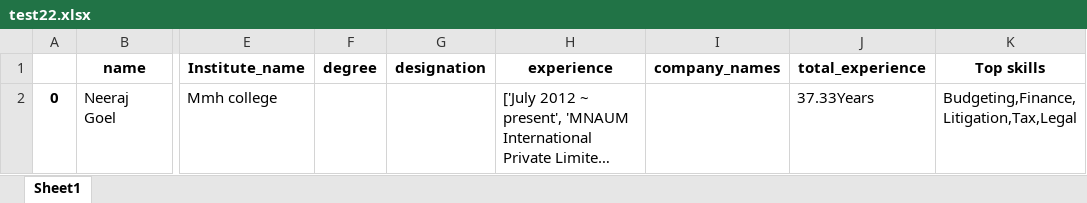
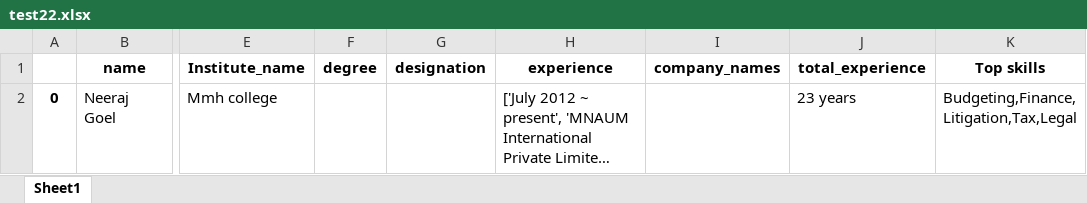
Before and after one commit to RahulBansal1998/Resume_Parser, an Excel workbook: test22.xlsx, sheet Sheet1, drawn as a sheet; only a part is shown, gaps mark what is left out; long unchanged cells end in …; values as stored, in another font and other column widths than the file's, no borders; the diff names each change by its address in the sheet, - before the commit and + after, or states it on an @@ line.

Commit message:
pdf to folder experiences improved

```diff
--- a/test22.xlsx (sheet Sheet1)
+++ b/test22.xlsx (sheet Sheet1)
-J2 (total_experience): 37.33Years
+J2 (total_experience): 23 years
```
Also changed, not shown: 25 other files.
